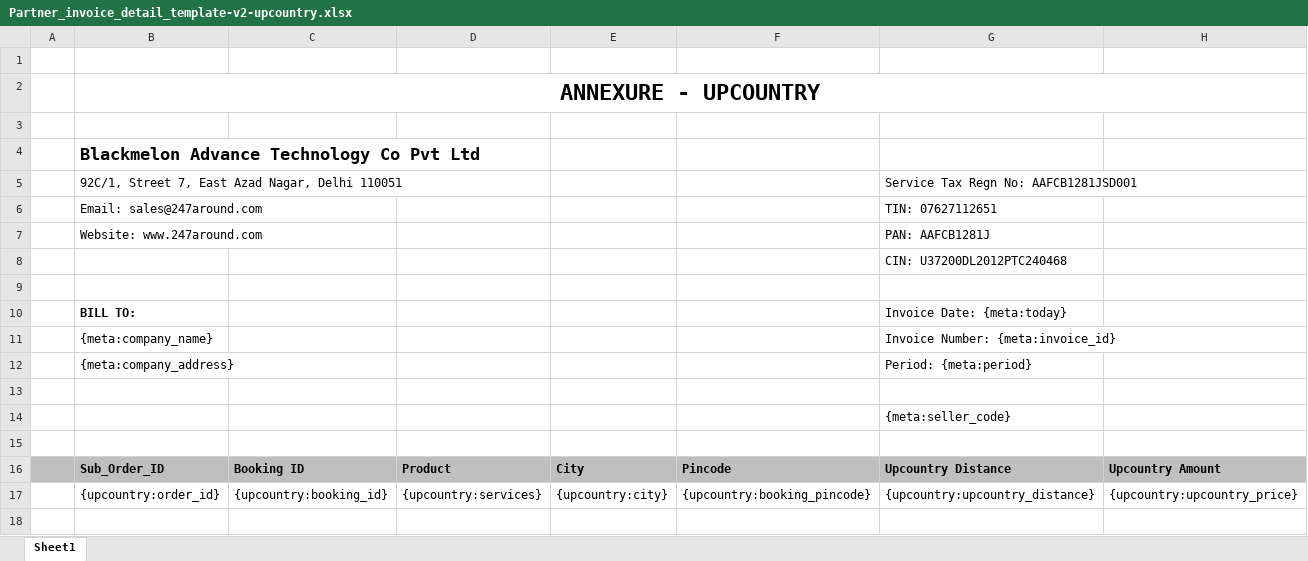
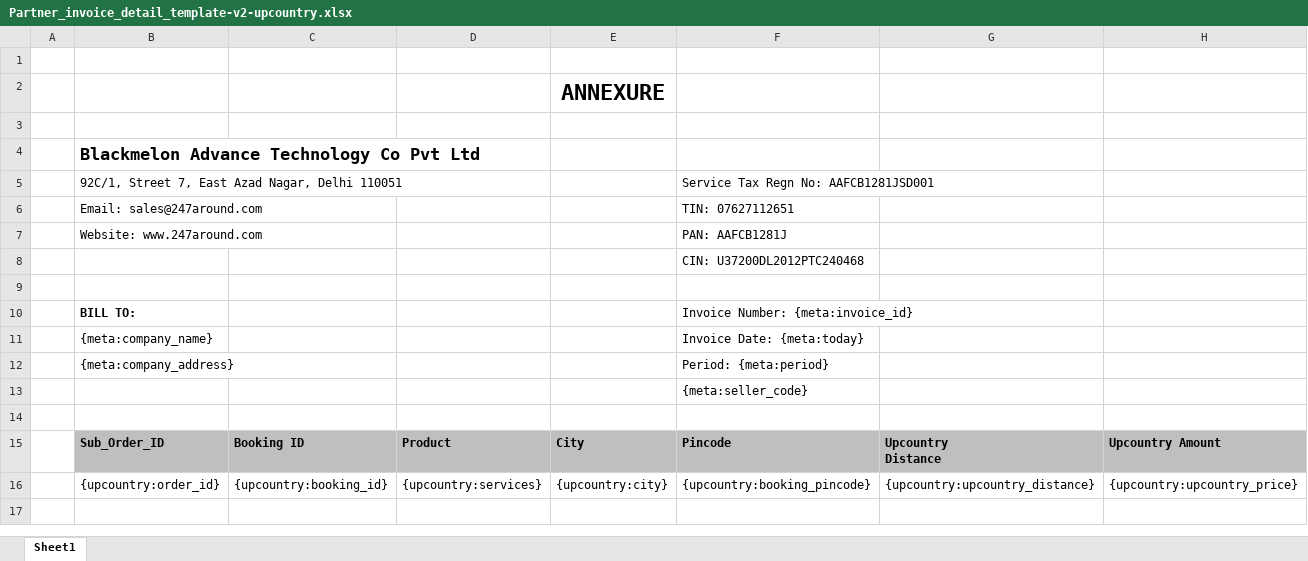
Before and after one commit to 247around-DeepakSharma/Deepak, an Excel workbook: application/controllers/excel-templates/Partner_invoice_detail_template-v2-upcountry.xlsx, sheet Sheet1, drawn as a sheet; only a part is shown; values as stored, in another font and other column widths than the file's, no borders; removed rows and columns are numbered as before the commit, all else as after; ↵ is a line break in a cell; the diff names each change by its address in the sheet, - before the commit and + after, or states it on an @@ line.

Commit message:
Add upcountry invoice id into booking details

```diff
--- a/application/controllers/excel-templates/Partner_invoice_detail_template-v2-upcountry.xlsx (sheet Sheet1)
+++ b/application/controllers/excel-templates/Partner_invoice_detail_template-v2-upcountry.xlsx (sheet Sheet1)
-row 2:  | ANNEXURE - UPCOUNTRY
+row 2:  |  |  |  | ANNEXURE
-row 5:  | 92C/1, Street 7, East Azad Nagar, Delhi 110051 |  |  |  |  | Service Tax Regn No: AAFCB1281JSD001
-row 6:  | Email: sales@247around.com |  |  |  |  | TIN: 07627112651
-row 7:  | Website: www.247around.com |  |  |  |  | PAN: AAFCB1281J
-row 8:  |  |  |  |  |  | CIN: U37200DL2012PTC240468
+row 5:  | 92C/1, Street 7, East Azad Nagar, Delhi 110051 |  |  |  | Service Tax Regn No: AAFCB1281JSD001
+row 6:  | Email: sales@247around.com |  |  |  | TIN: 07627112651
+row 7:  | Website: www.247around.com |  |  |  | PAN: AAFCB1281J
+row 8:  |  |  |  |  | CIN: U37200DL2012PTC240468
-row 10:  | BILL TO: |  |  |  |  | Invoice Date: {meta:today}
-row 11:  | {meta:company_name} |  |  |  |  | Invoice Number: {meta:invoice_id}
-row 12:  | {meta:company_address} |  |  |  |  | Period: {meta:period}
+row 10:  | BILL TO: |  |  |  | Invoice Number: {meta:invoice_id}
+row 11:  | {meta:company_name} |  |  |  | Invoice Date: {meta:today}
+row 12:  | {meta:company_address} |  |  |  | Period: {meta:period}
+row 13:  |  |  |  |  | {meta:seller_code}
-row 14:  |  |  |  |  |  | {meta:seller_code}
-row 15: (empty)
-A15 fill: #BFBFBF
+A15 fill: none
-G15: Upcountry Distance
+G15: Upcountry ↵ Distance
```
Also changed, not shown: application/controllers/excel-templates/Partner_invoice_detail_template-v2.xlsx, 8 other files.
